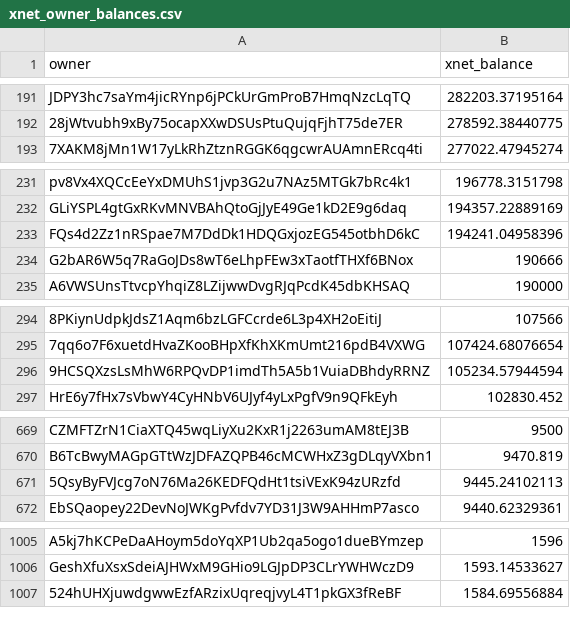
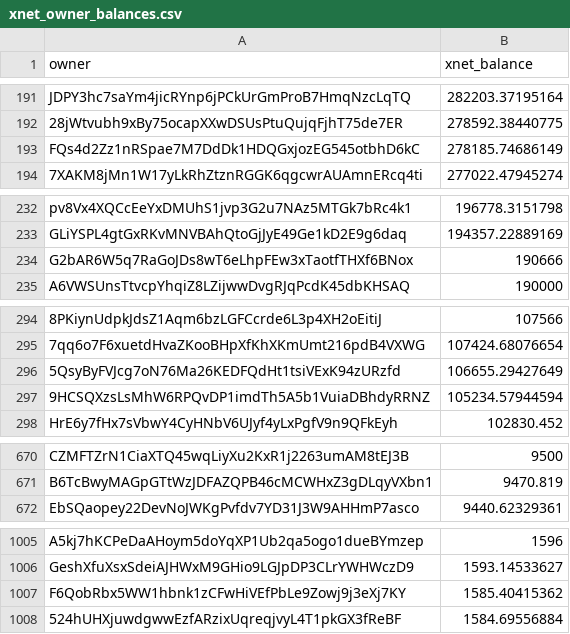
Before and after one commit to xnet-community-data/xnet-data-integration, a CSV file: data/derived/xnet_owner_balances.csv, drawn as a sheet; only a part is shown, gaps mark what is left out; removed rows and columns are numbered as before the commit, all else as after; the diff covers the shown part only; the diff names each change by its address in the sheet, - before the commit and + after, or states it on an @@ line.

Commit message:
Publish XNET live state (full)

```diff
--- a/data/derived/xnet_owner_balances.csv
+++ b/data/derived/xnet_owner_balances.csv
+row 193: FQs4d2Zz1nRSpae7M7DdDk1HDQGxjozEG545otbhD6kC | 278185.74686149
-row 233: FQs4d2Zz1nRSpae7M7DdDk1HDQGxjozEG545otbhD6kC | 194241.04958396
+row 296: 5QsyByFVJcg7oN76Ma26KEDFQdHt1tsiVExK94zURzfd | 106655.29427649
-row 671: 5QsyByFVJcg7oN76Ma26KEDFQdHt1tsiVExK94zURzfd | 9445.24102113
+row 1007: F6QobRbx5WW1hbnk1zCFwHiVEfPbLe9Zowj9j3eXj7KY | 1585.40415362
```
Also changed, not shown: 1 removed row and 3 edited cells elsewhere in this file, 17 other files.
